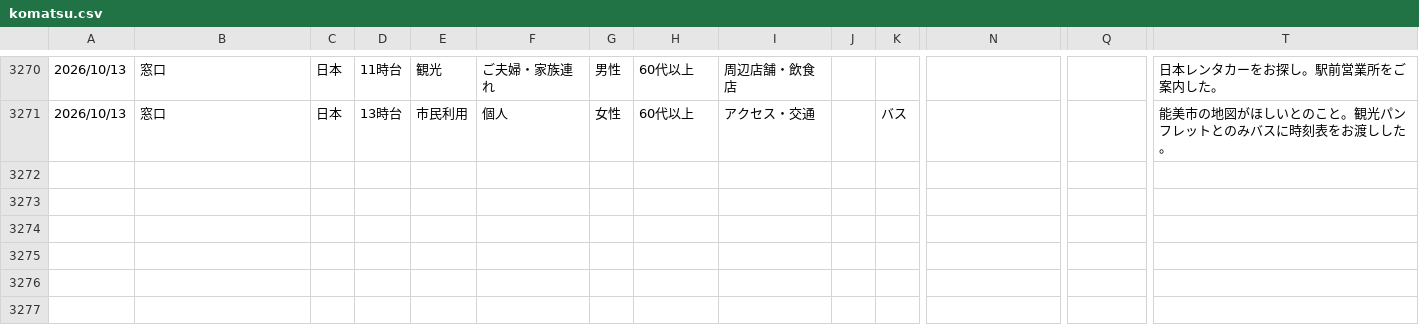
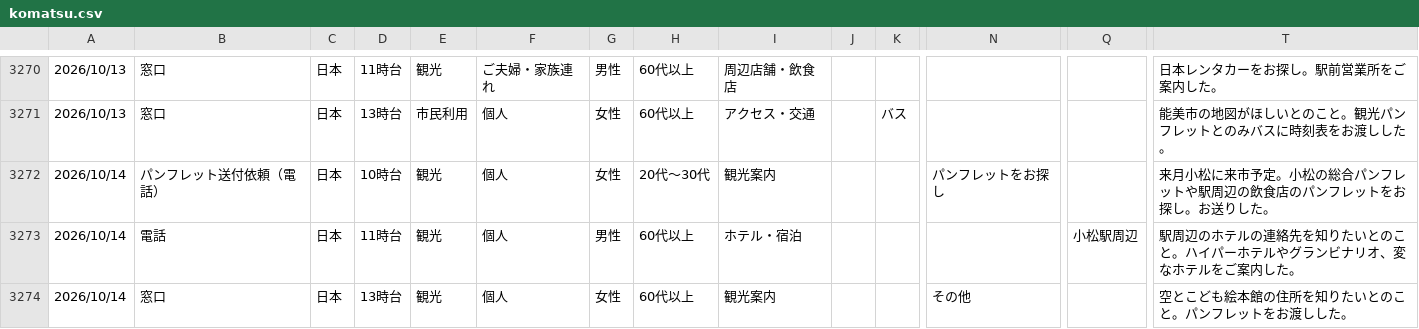
Before and after one commit to codefornoto/Milli, a CSV file: komatsu/komatsu.csv, drawn as a sheet; only a part is shown, gaps mark what is left out; rows hold the shown columns only; the diff names each change by its address in the sheet, - before the commit and + after, or states it on an @@ line.

```diff
--- a/komatsu/komatsu.csv
+++ b/komatsu/komatsu.csv
+row 3272: 2026/10/14 | パンフレット送付依頼（電話） | 日本 | 10時台 | 観光 | 個人 | 女性 | 20代～30代 | 観光案内 |  |  | パンフレットをお探し |  | 来月小松に来市予定。小松の総合パンフレットや駅周辺の飲食店のパンフレットをお探し。お送りした。
+row 3273: 2026/10/14 | 電話 | 日本 | 11時台 | 観光 | 個人 | 男性 | 60代以上 | ホテル・宿泊 |  |  |  | 小松駅周辺 | 駅周辺のホテルの連絡先を知りたいとのこと。ハイパーホテルやグランビナリオ、変なホテルをご案内した。
+row 3274: 2026/10/14 | 窓口 | 日本 | 13時台 | 観光 | 個人 | 女性 | 60代以上 | 観光案内 |  |  | その他 |  | 空とこども絵本館の住所を知りたいとのこと。パンフレットをお渡しした。
```
